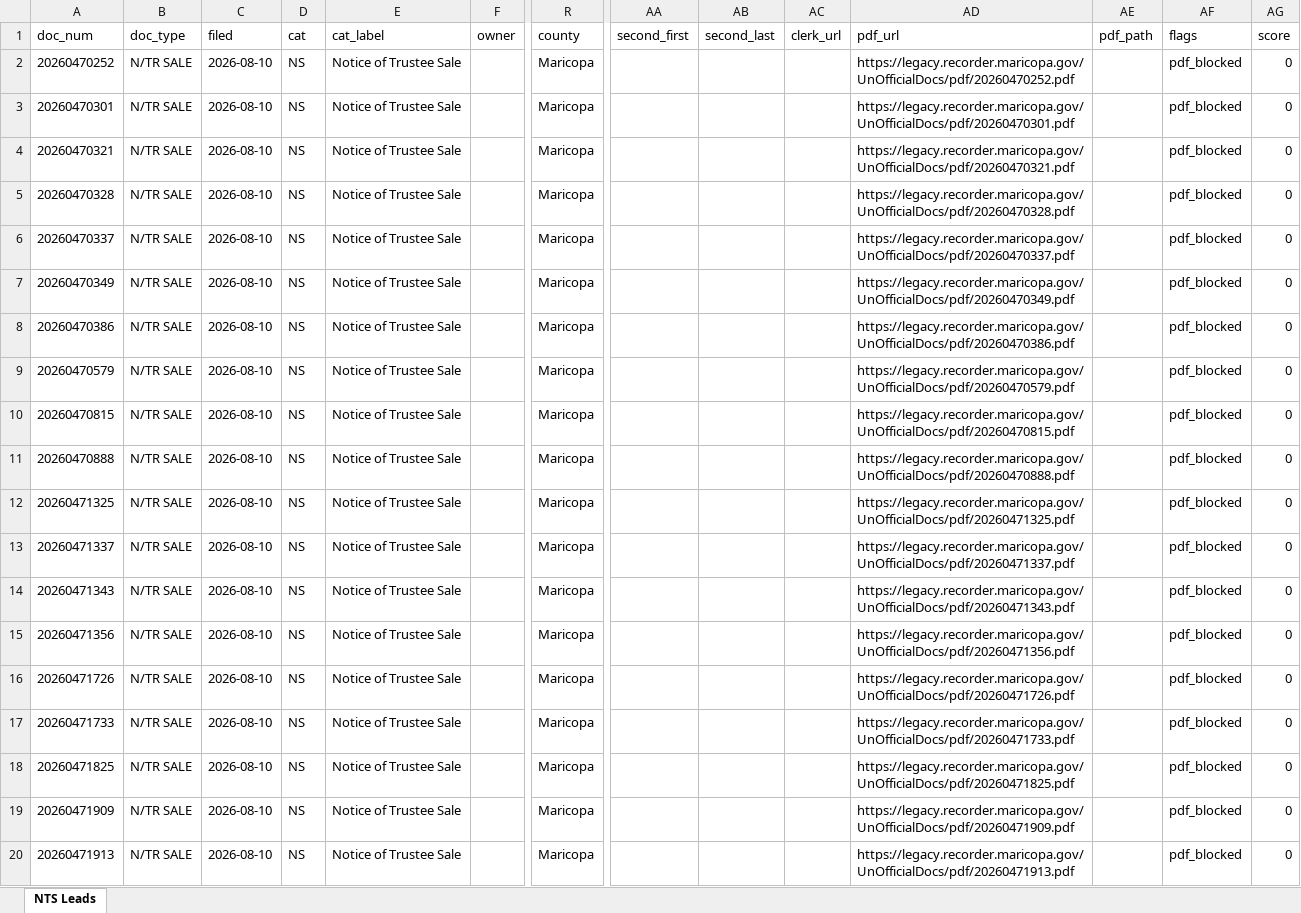
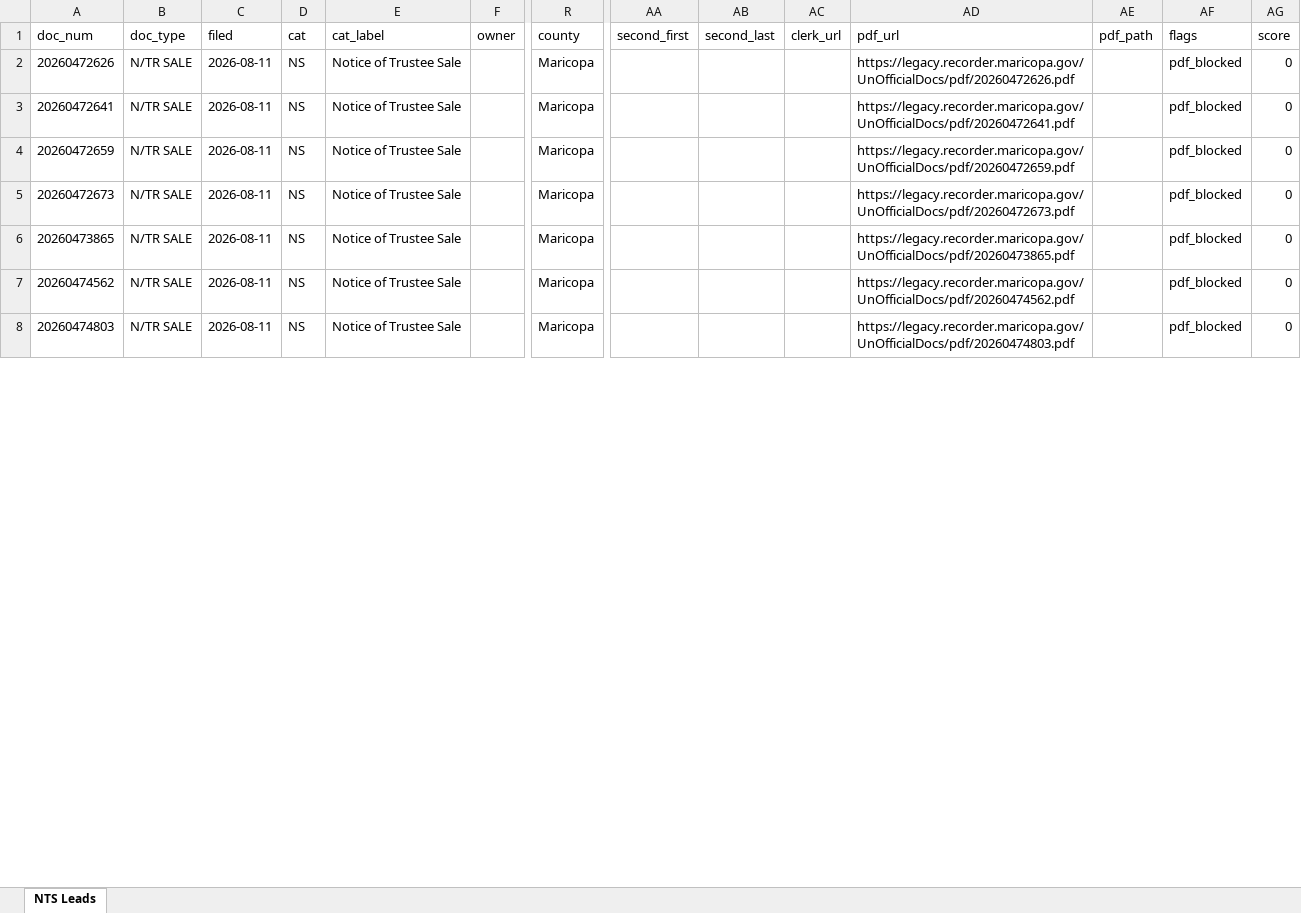
Before and after one commit to Darqsin/Chat-Scraper, an Excel workbook: nts_data.xlsx, sheet NTS Leads, drawn as a sheet; only a part is shown, gaps mark what is left out; values as stored, in another font and other column widths than the file's, no borders; removed rows and columns are numbered as before the commit, all else as after; rows hold the shown columns only; the diff covers the shown part only; the diff names each change by its address in the sheet, - before the commit and + after, or states it on an @@ line.

```diff
--- a/nts_data.xlsx (sheet NTS Leads)
+++ b/nts_data.xlsx (sheet NTS Leads)
-A2 (doc_num): 20260470252
+A2 (doc_num): 20260472626
-C2 (filed): 2026-08-10
+C2 (filed): 2026-08-11
-AD2 (pdf_url): https://legacy.recorder.maricopa.gov/UnOfficialDocs/pdf/20260470252.pdf
+AD2 (pdf_url): https://legacy.recorder.maricopa.gov/UnOfficialDocs/pdf/20260472626.pdf
-row 3: 20260470301 | N/TR SALE | 2026-08-10 | NS | Notice of Trustee Sale |  | Maricopa |  |  |  | https://legacy.recorder.maricopa.gov/UnOfficialDocs/pdf/20260470301.pdf |  | pdf_blocked | 0
-A3 (doc_num): 20260470321
+A3 (doc_num): 20260472641
-C3 (filed): 2026-08-10
+C3 (filed): 2026-08-11
-AD3 (pdf_url): https://legacy.recorder.maricopa.gov/UnOfficialDocs/pdf/20260470321.pdf
+AD3 (pdf_url): https://legacy.recorder.maricopa.gov/UnOfficialDocs/pdf/20260472641.pdf
-row 5: 20260470328 | N/TR SALE | 2026-08-10 | NS | Notice of Trustee Sale |  | Maricopa |  |  |  | https://legacy.recorder.maricopa.gov/UnOfficialDocs/pdf/20260470328.pdf |  | pdf_blocked | 0
-row 6: 20260470337 | N/TR SALE | 2026-08-10 | NS | Notice of Trustee Sale |  | Maricopa |  |  |  | https://legacy.recorder.maricopa.gov/UnOfficialDocs/pdf/20260470337.pdf |  | pdf_blocked | 0
-row 7: 20260470349 | N/TR SALE | 2026-08-10 | NS | Notice of Trustee Sale |  | Maricopa |  |  |  | https://legacy.recorder.maricopa.gov/UnOfficialDocs/pdf/20260470349.pdf |  | pdf_blocked | 0
-row 8: 20260470386 | N/TR SALE | 2026-08-10 | NS | Notice of Trustee Sale |  | Maricopa |  |  |  | https://legacy.recorder.maricopa.gov/UnOfficialDocs/pdf/20260470386.pdf |  | pdf_blocked | 0
-A4 (doc_num): 20260470579
+A4 (doc_num): 20260472659
-C4 (filed): 2026-08-10
+C4 (filed): 2026-08-11
-AD4 (pdf_url): https://legacy.recorder.maricopa.gov/UnOfficialDocs/pdf/20260470579.pdf
+AD4 (pdf_url): https://legacy.recorder.maricopa.gov/UnOfficialDocs/pdf/20260472659.pdf
-row 10: 20260470815 | N/TR SALE | 2026-08-10 | NS | Notice of Trustee Sale |  | Maricopa |  |  |  | https://legacy.recorder.maricopa.gov/UnOfficialDocs/pdf/20260470815.pdf |  | pdf_blocked | 0
-row 11: 20260470888 | N/TR SALE | 2026-08-10 | NS | Notice of Trustee Sale |  | Maricopa |  |  |  | https://legacy.recorder.maricopa.gov/UnOfficialDocs/pdf/20260470888.pdf |  | pdf_blocked | 0
-A5 (doc_num): 20260471325
+A5 (doc_num): 20260472673
-C5 (filed): 2026-08-10
+C5 (filed): 2026-08-11
-AD5 (pdf_url): https://legacy.recorder.maricopa.gov/UnOfficialDocs/pdf/20260471325.pdf
+AD5 (pdf_url): https://legacy.recorder.maricopa.gov/UnOfficialDocs/pdf/20260472673.pdf
-row 13: 20260471337 | N/TR SALE | 2026-08-10 | NS | Notice of Trustee Sale |  | Maricopa |  |  |  | https://legacy.recorder.maricopa.gov/UnOfficialDocs/pdf/20260471337.pdf |  | pdf_blocked | 0
-row 14: 20260471343 | N/TR SALE | 2026-08-10 | NS | Notice of Trustee Sale |  | Maricopa |  |  |  | https://legacy.recorder.maricopa.gov/UnOfficialDocs/pdf/20260471343.pdf |  | pdf_blocked | 0
-A6 (doc_num): 20260471356
+A6 (doc_num): 20260473865
-C6:C8 (filed): 2026-08-10
+C6:C8 (filed): 2026-08-11
-AD6 (pdf_url): https://legacy.recorder.maricopa.gov/UnOfficialDocs/pdf/20260471356.pdf
+AD6 (pdf_url): https://legacy.recorder.maricopa.gov/UnOfficialDocs/pdf/20260473865.pdf
-A7 (doc_num): 20260471726
+A7 (doc_num): 20260474562
-AD7 (pdf_url): https://legacy.recorder.maricopa.gov/UnOfficialDocs/pdf/20260471726.pdf
+AD7 (pdf_url): https://legacy.recorder.maricopa.gov/UnOfficialDocs/pdf/20260474562.pdf
-A8 (doc_num): 20260471733
+A8 (doc_num): 20260474803
-AD8 (pdf_url): https://legacy.recorder.maricopa.gov/UnOfficialDocs/pdf/20260471733.pdf
+AD8 (pdf_url): https://legacy.recorder.maricopa.gov/UnOfficialDocs/pdf/20260474803.pdf
-row 18: 20260471825 | N/TR SALE | 2026-08-10 | NS | Notice of Trustee Sale |  | Maricopa |  |  |  | https://legacy.recorder.maricopa.gov/UnOfficialDocs/pdf/20260471825.pdf |  | pdf_blocked | 0
-row 19: 20260471909 | N/TR SALE | 2026-08-10 | NS | Notice of Trustee Sale |  | Maricopa |  |  |  | https://legacy.recorder.maricopa.gov/UnOfficialDocs/pdf/20260471909.pdf |  | pdf_blocked | 0
-row 20: 20260471913 | N/TR SALE | 2026-08-10 | NS | Notice of Trustee Sale |  | Maricopa |  |  |  | https://legacy.recorder.maricopa.gov/UnOfficialDocs/pdf/20260471913.pdf |  | pdf_blocked | 0
```
Also changed, not shown: 1 removed row and 9 edited cells elsewhere in this sheet, 5 other files.
